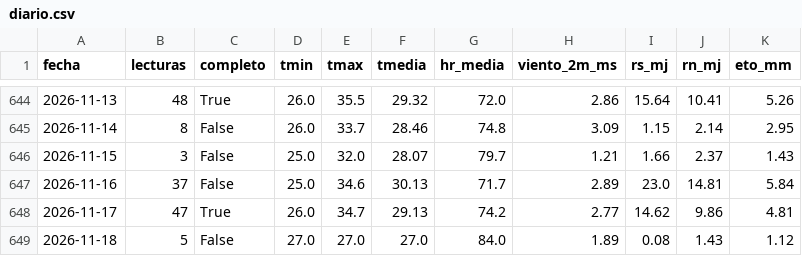
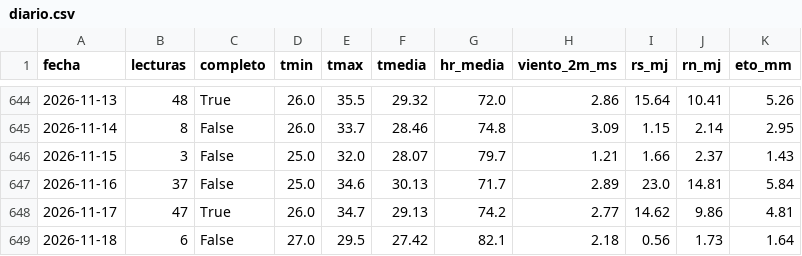
Before and after one commit to cecasp/cecasp, a CSV file: data/diario.csv, drawn as a sheet; only a part is shown, gaps mark what is left out.

Commit message:
Nuevas lecturas

```diff
--- a/data/diario.csv
+++ b/data/diario.csv
@@ -648,2 +648,2 @@ fecha,lecturas,completo,tmin,tmax,tmedia,hr_media,viento_2m_ms,rs_mj,rn_mj,eto_m
 2026-11-17,47,True,26.0,34.7,29.13,74.2,2.77,14.62,9.86,4.81
-2026-11-18,5,False,27.0,27.0,27.0,84.0,1.89,0.08,1.43,1.12
+2026-11-18,6,False,27.0,29.5,27.42,82.1,2.18,0.56,1.73,1.64
```
Also changed, not shown: data/etc_diaria.csv, 2 other files.
